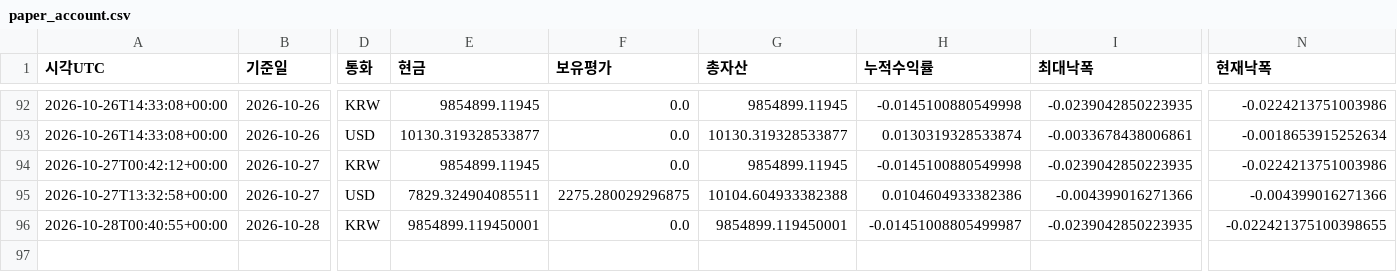
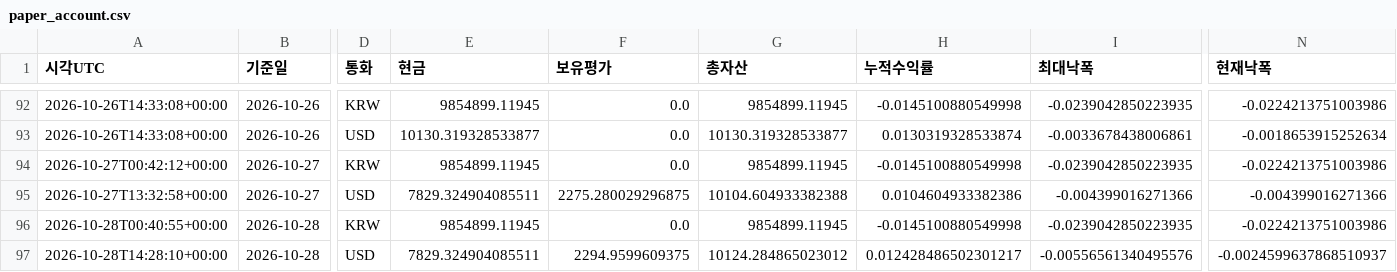
Before and after one commit to dg4200355-arch/apex-ai-trading-bot, a CSV file: reports/paper_account.csv, drawn as a sheet; only a part is shown, gaps mark what is left out; rows hold the shown columns only; the diff names each change by its address in the sheet, - before the commit and + after, or states it on an @@ line.

```diff
--- a/reports/paper_account.csv
+++ b/reports/paper_account.csv
-E96 (현금): 9854899.119450001
+E96 (현금): 9854899.11945
-G96 (총자산): 9854899.119450001
+G96 (총자산): 9854899.11945
-H96 (누적수익률): -0.01451008805499987
+H96 (누적수익률): -0.0145100880549998
-N96 (현재낙폭): -0.022421375100398655
+N96 (현재낙폭): -0.0224213751003986
+row 97: 2026-10-28T14:28:10+00:00 | 2026-10-28 | USD | 7829.324904085511 | 2294.9599609375 | 10124.284865023012 | 0.012428486502301217 | -0.00556561340495576 | -0.0024599637868510937
```
Also changed, not shown: reports/paper_forward.csv, reports/paper_positions.csv, 8 other files.
